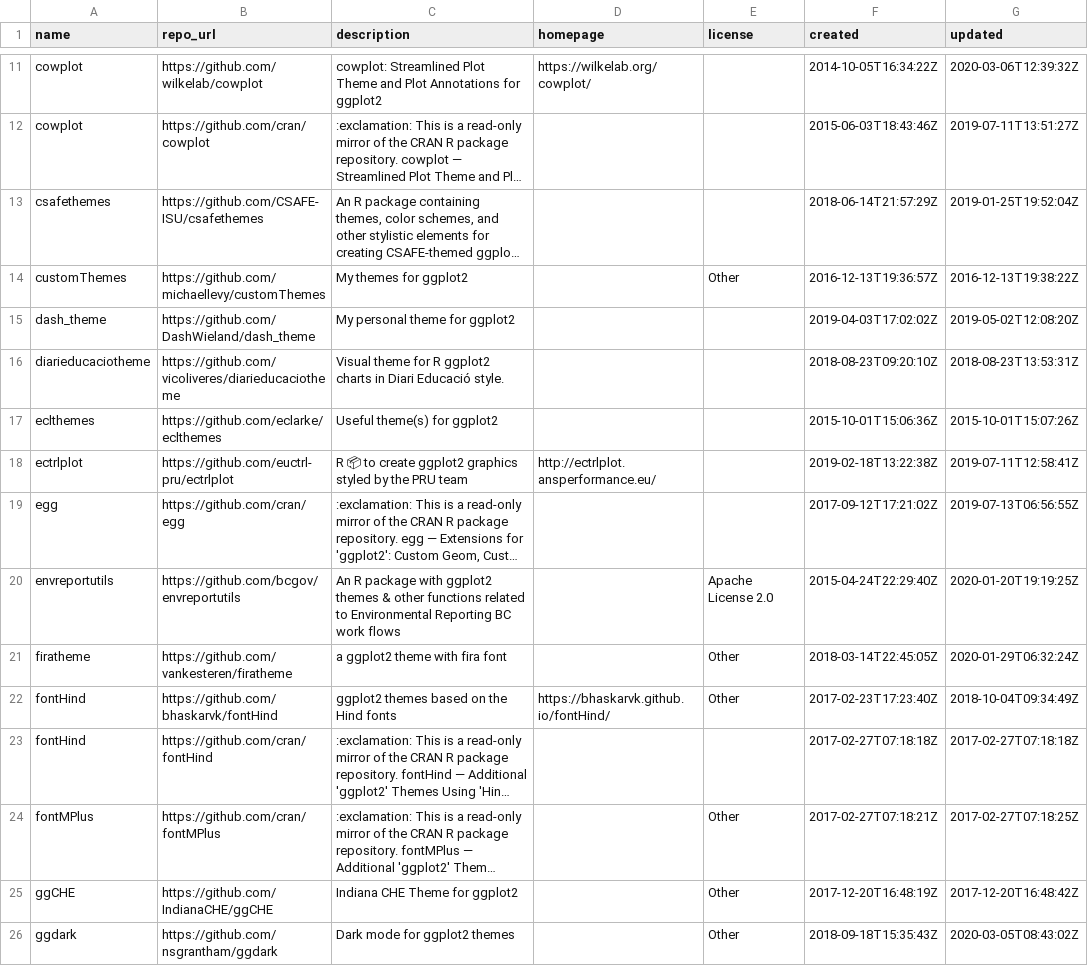
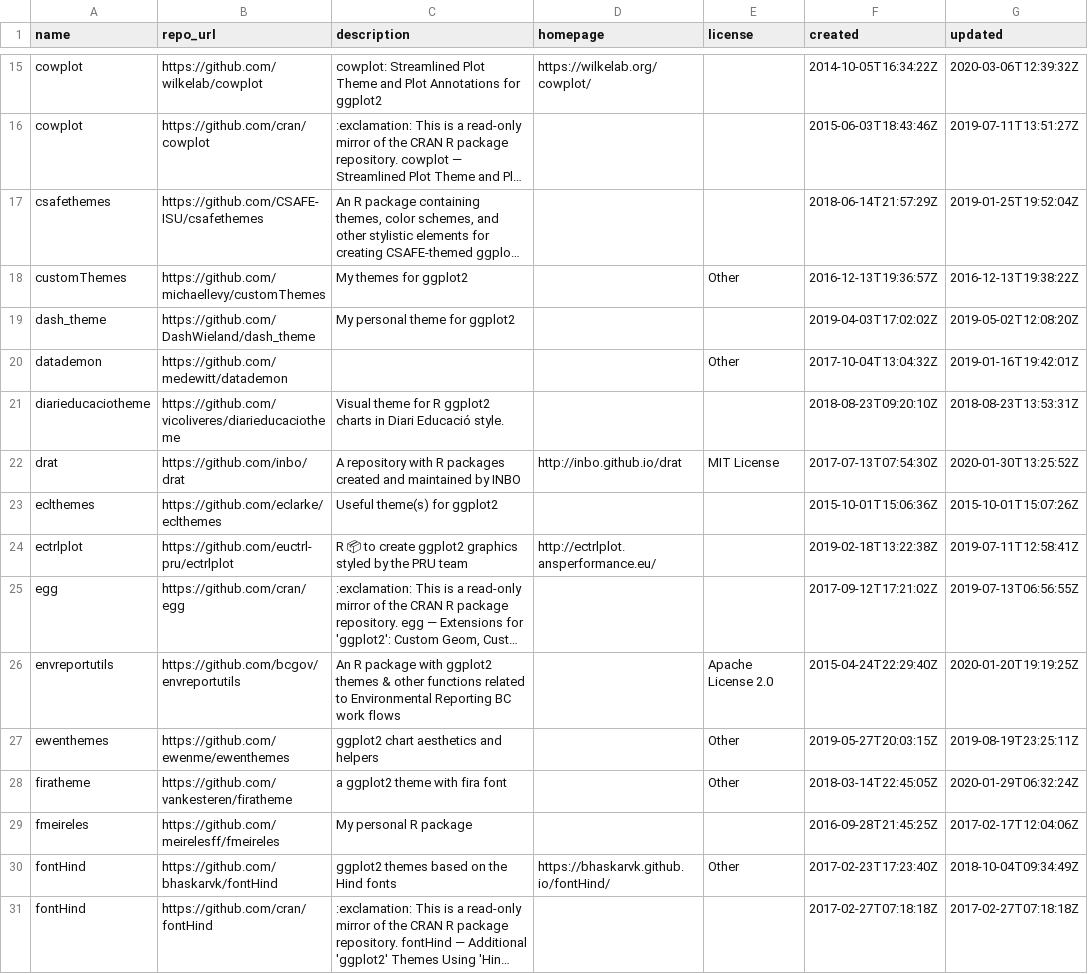
Before and after one commit to jmcastagnetto/ggplot2_themes_in_github, a CSV file: ggplot2_themes_in_github.csv, drawn as a sheet; only a part is shown, gaps mark what is left out; the shorter side is filled out with more unchanged rows; long unchanged cells end in …; the diff covers the shown part only; the diff names each change by its address in the sheet, - before the commit and + after, or states it on an @@ line.

```diff
--- a/ggplot2_themes_in_github.csv
+++ b/ggplot2_themes_in_github.csv
+row 20: datademon | https://github.com/medewitt/datademon |  |  | Other | 2017-10-04T13:04:32Z | 2019-01-16T19:42:01Z
+row 22: drat | https://github.com/inbo/drat | A repository with R packages created and maintained by INBO | http://inbo.github.io/drat | MIT License | 2017-07-13T07:54:30Z | 2020-01-30T13:25:52Z
+row 27: ewenthemes | https://github.com/ewenme/ewenthemes | ggplot2 chart aesthetics and helpers |  | Other | 2019-05-27T20:03:15Z | 2019-08-19T23:25:11Z
+row 29: fmeireles | https://github.com/meirelesff/fmeireles | My personal R package |  |  | 2016-09-28T21:45:25Z | 2017-02-17T12:04:06Z
```
Also changed, not shown: 20 added rows elsewhere in this file, 2 other files.
